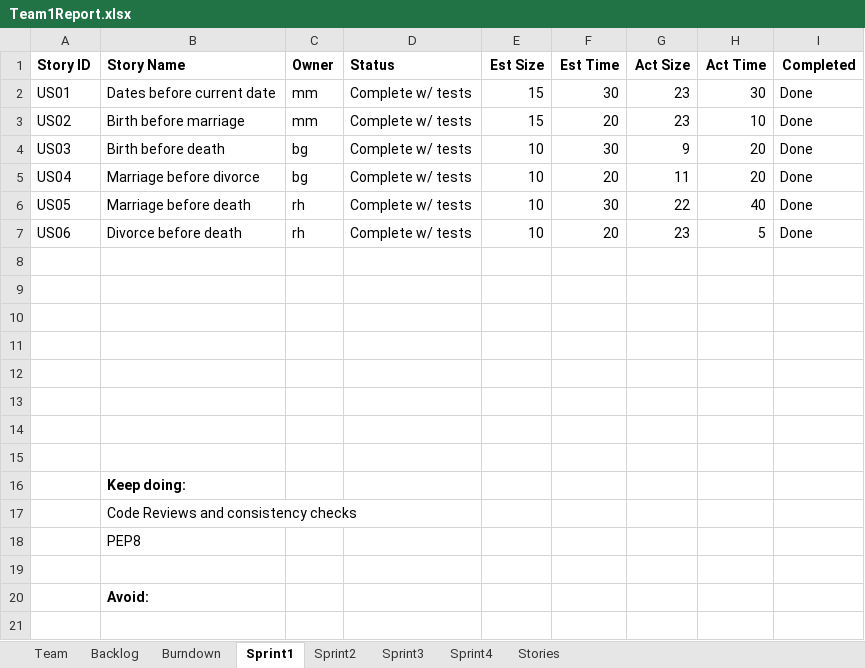
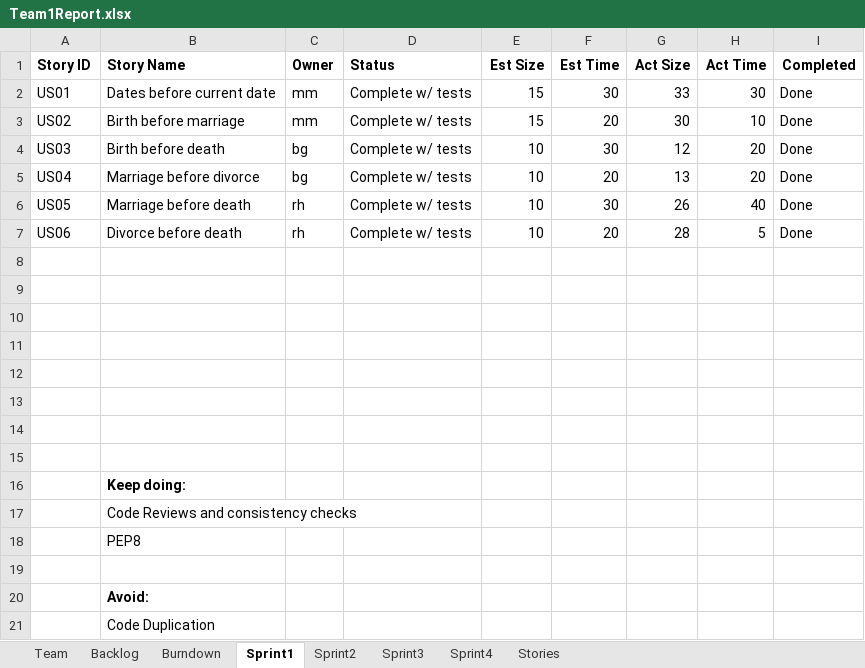
Before and after one commit to ogadinman2001/SSW-Agile-GEDCOM, an Excel workbook: Team1Report.xlsx, sheet Sprint1, drawn as a sheet; values as stored, in another font and other column widths than the file's, no borders; the diff names each change by its address in the sheet, - before the commit and + after, or states it on an @@ line.

Commit message:
updated team report to reflect completion of Sprint 1

```diff
--- a/Team1Report.xlsx (sheet Sprint1)
+++ b/Team1Report.xlsx (sheet Sprint1)
-G2 (Act Size): 23
+G2 (Act Size): 33
-G3 (Act Size): 23
+G3 (Act Size): 30
-G4 (Act Size): 9
+G4 (Act Size): 12
-G5 (Act Size): 11
+G5 (Act Size): 13
-G6 (Act Size): 22
+G6 (Act Size): 26
-G7 (Act Size): 23
+G7 (Act Size): 28
+row 21:  | Code Duplication
```
Also changed, not shown: sheet Burndown, charts or pictures.
